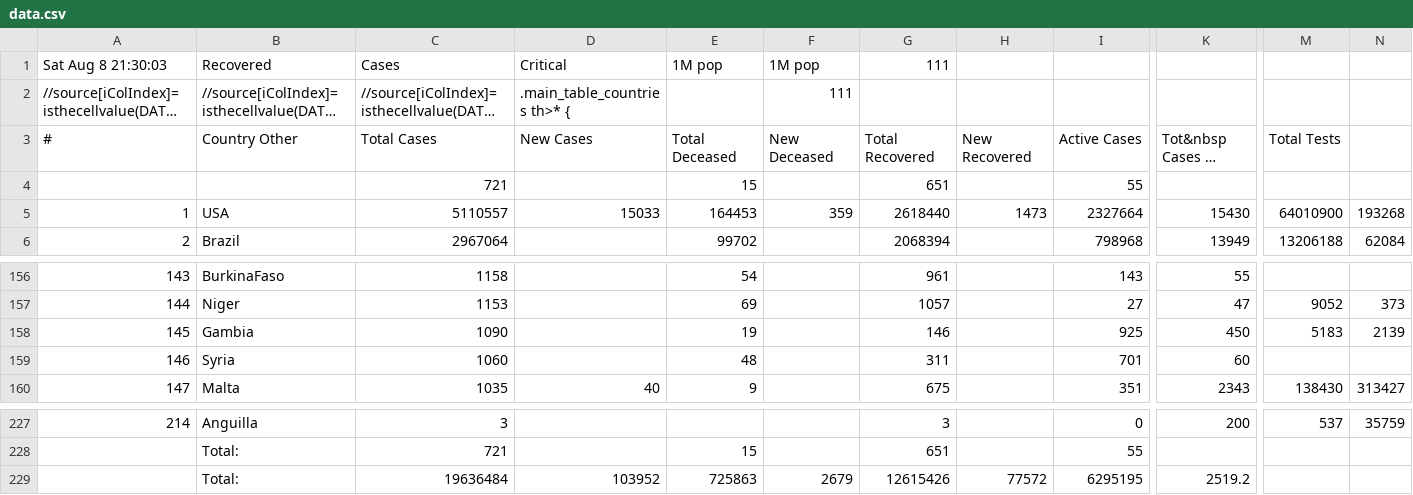
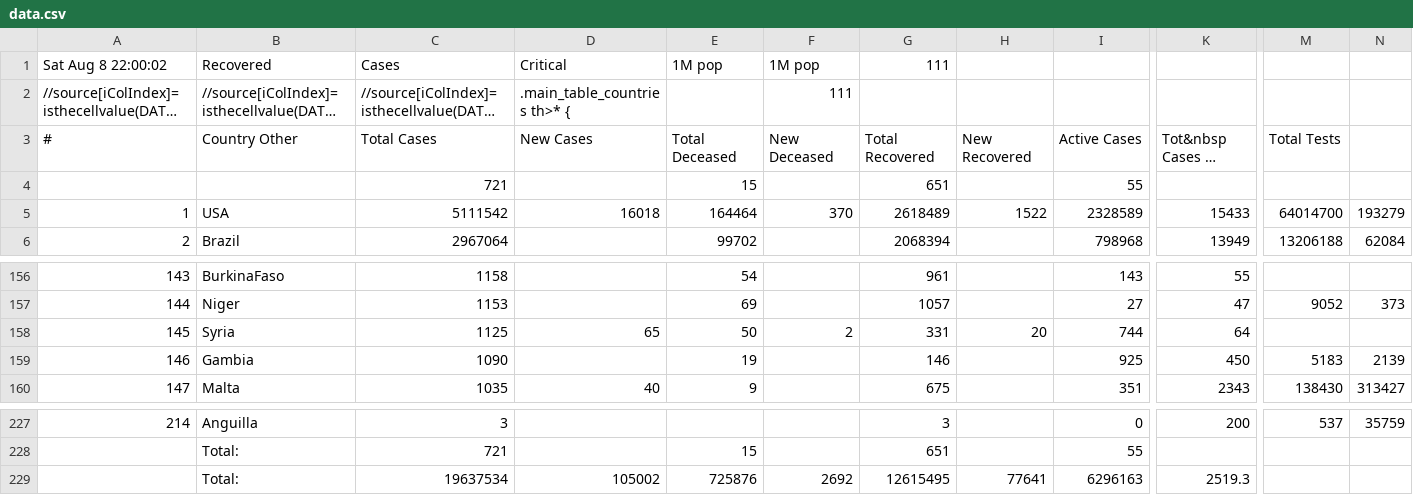
Before and after one commit to hemantaduwarah1/data, a CSV file: data.csv, drawn as a sheet; only a part is shown, gaps mark what is left out; long unchanged cells end in …; removed rows and columns are numbered as before the commit, all else as after; rows hold the shown columns only; the diff names each change by its address in the sheet, - before the commit and + after, or states it on an @@ line.

Commit message:
update

```diff
--- a/data.csv
+++ b/data.csv
-A1: Sat Aug 8 21:30:03
+A1: Sat Aug 8 22:00:02
-C5: 5110557
+C5: 5111542
-D5: 15033
+D5: 16018
-E5: 164453
+E5: 164464
-F5: 359
+F5: 370
-G5: 2618440
+G5: 2618489
-H5: 1473
+H5: 1522
-I5: 2327664
+I5: 2328589
-K5: 15430
+K5: 15433
-M5: 64010900
+M5: 64014700
-N5: 193268
+N5: 193279
+row 158: 145 | Syria | 1125 | 65 | 50 | 2 | 331 | 20 | 744 | 64
-A159: 145
+A159: 146
-row 159: 146 | Syria | 1060 |  | 48 |  | 311 |  | 701 | 60
-row 229:  | Total: | 19636484 | 103952 | 725863 | 2679 | 12615426 | 77572 | 6295195 | 2519.2
+row 229:  | Total: | 19637534 | 105002 | 725876 | 2692 | 12615495 | 77641 | 6296163 | 2519.3
```
